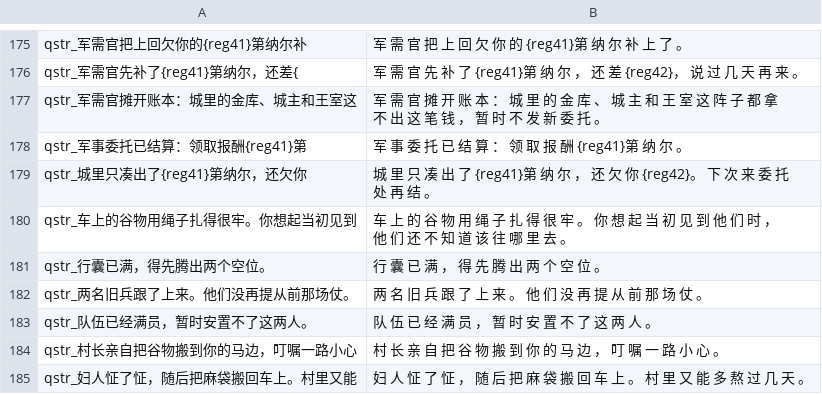
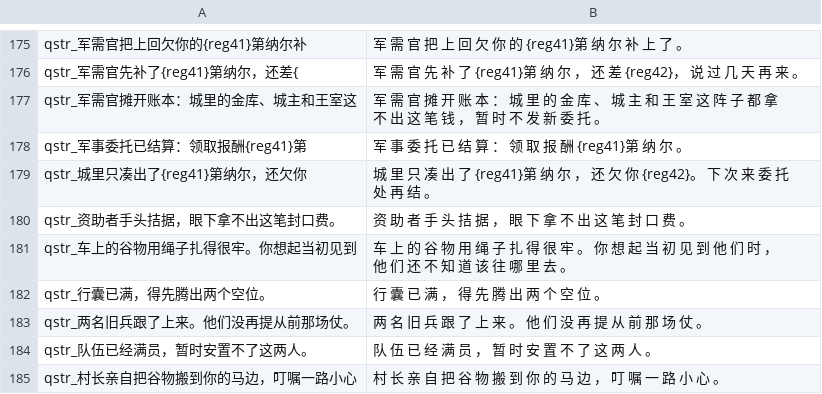
Before and after one commit to Augdgasjkh354-lang/ok, a CSV file: localization/cns/quick_strings.csv, drawn as a sheet; only a part is shown, gaps mark what is left out; the shorter side is filled out with more unchanged rows.

```diff
--- a/localization/cns/quick_strings.csv
+++ b/localization/cns/quick_strings.csv
@@ -179,2 +179,3 @@ qstr_军事委托已结算：领取报酬{reg41}第|军 事 委 托 已 结 算
 qstr_城里只凑出了{reg41}第纳尔，还欠你|城 里 只 凑 出 了 {reg41}第 纳 尔 ， 还 欠 你 {reg42}。 下 次 来 委 托 处 再 结 。
+qstr_资助者手头拮据，眼下拿不出这笔封口费。|资 助 者 手 头 拮 据 ， 眼 下 拿 不 出 这 笔 封 口 费 。
 qstr_车上的谷物用绳子扎得很牢。你想起当初见到|车 上 的 谷 物 用 绳 子 扎 得 很 牢 。 你 想 起 当 初 见 到 他 们 时 ， 他 们 还 不 知 道 该 往 哪 里 去 。
```
Also changed, not shown: localization/cn_s/quick_strings.csv, 13 other files.
